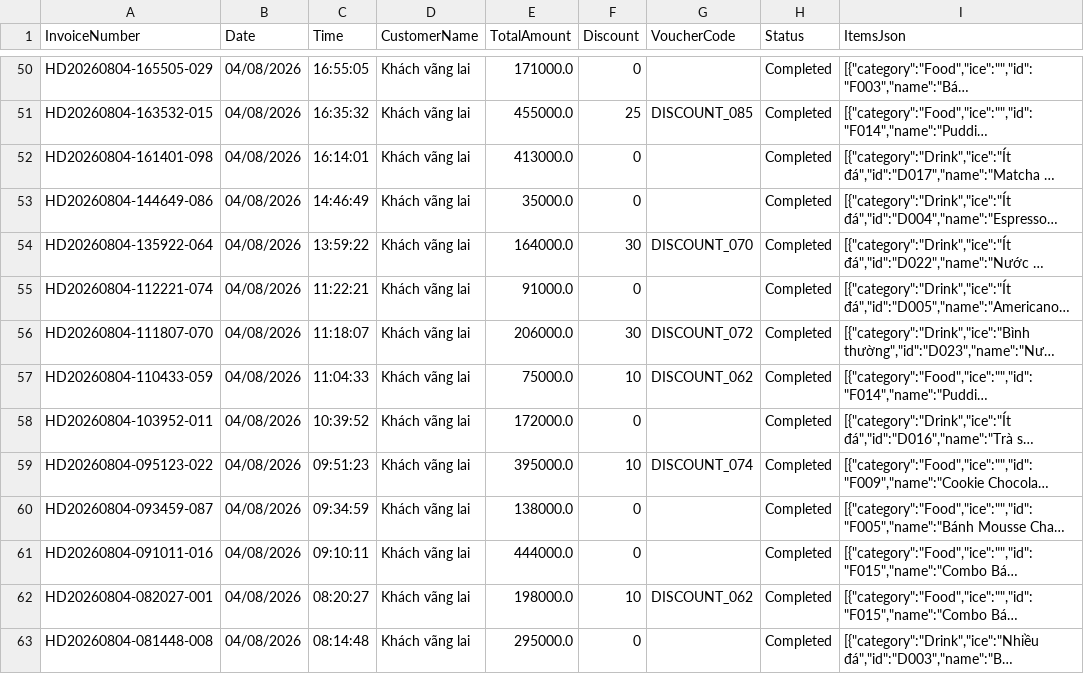
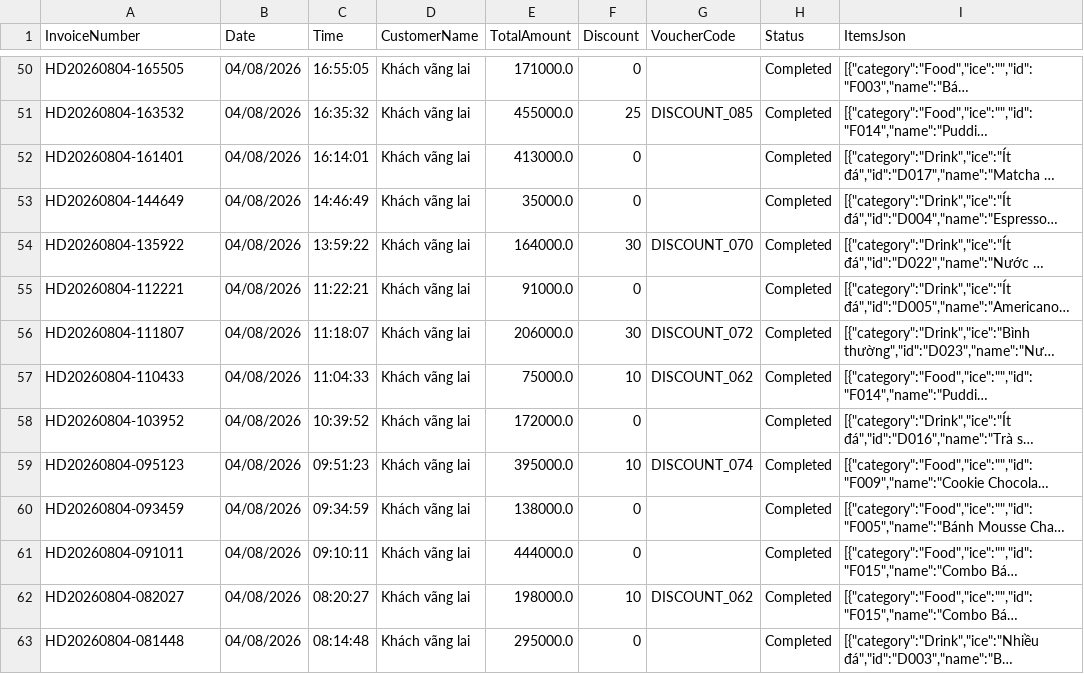
Before and after one commit to NguyenTrg7/oop-cafe-management, a CSV file: data/OrderHistory.csv, drawn as a sheet; only a part is shown, gaps mark what is left out; long unchanged cells end in …; the diff covers the shown part only; the diff names each change by its address in the sheet, - before the commit and + after, or states it on an @@ line.

```diff
--- a/data/OrderHistory.csv
+++ b/data/OrderHistory.csv
-A50 (InvoiceNumber): HD20260804-165505-029
+A50 (InvoiceNumber): HD20260804-165505
-A51 (InvoiceNumber): HD20260804-163532-015
+A51 (InvoiceNumber): HD20260804-163532
-A52 (InvoiceNumber): HD20260804-161401-098
+A52 (InvoiceNumber): HD20260804-161401
-A53 (InvoiceNumber): HD20260804-144649-086
+A53 (InvoiceNumber): HD20260804-144649
-A54 (InvoiceNumber): HD20260804-135922-064
+A54 (InvoiceNumber): HD20260804-135922
-A55 (InvoiceNumber): HD20260804-112221-074
+A55 (InvoiceNumber): HD20260804-112221
-A56 (InvoiceNumber): HD20260804-111807-070
+A56 (InvoiceNumber): HD20260804-111807
-A57 (InvoiceNumber): HD20260804-110433-059
+A57 (InvoiceNumber): HD20260804-110433
-A58 (InvoiceNumber): HD20260804-103952-011
+A58 (InvoiceNumber): HD20260804-103952
-A59 (InvoiceNumber): HD20260804-095123-022
+A59 (InvoiceNumber): HD20260804-095123
-A60 (InvoiceNumber): HD20260804-093459-087
+A60 (InvoiceNumber): HD20260804-093459
-A61 (InvoiceNumber): HD20260804-091011-016
+A61 (InvoiceNumber): HD20260804-091011
-A62 (InvoiceNumber): HD20260804-082027-001
+A62 (InvoiceNumber): HD20260804-082027
-A63 (InvoiceNumber): HD20260804-081448-008
+A63 (InvoiceNumber): HD20260804-081448
```
Also changed, not shown: 97 edited cells elsewhere in this file, 1 other file.
